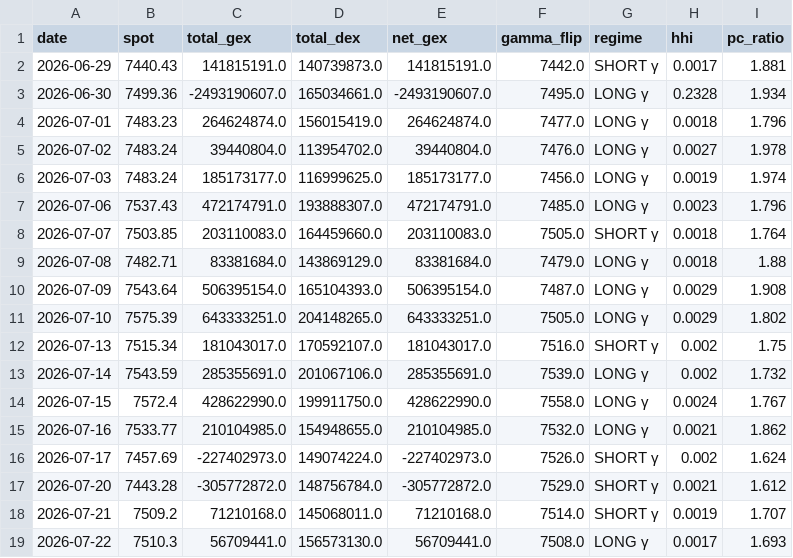
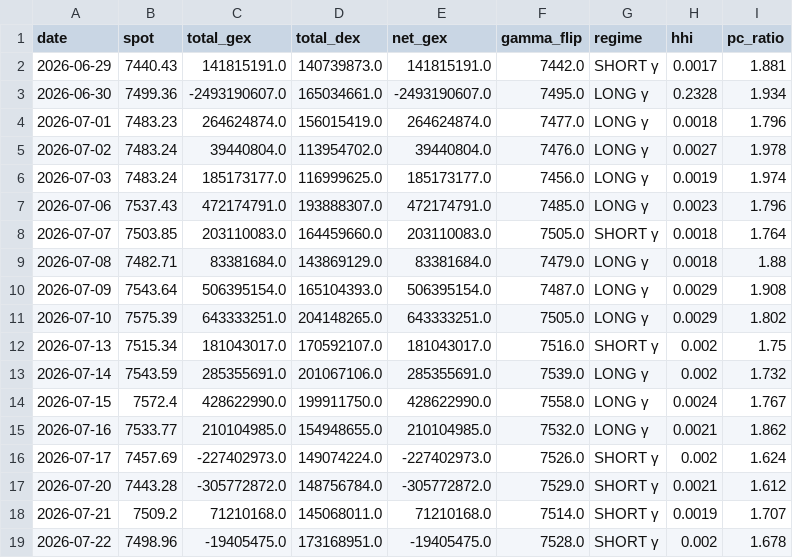
Before and after one commit to electribe15/DerivativeAnalytics, a CSV file: gex_history/gex_metrics_history.csv, drawn as a sheet.

```diff
--- a/gex_history/gex_metrics_history.csv
+++ b/gex_history/gex_metrics_history.csv
@@ -18,2 +18,2 @@ date,spot,total_gex,total_dex,net_gex,gamma_flip,regime,hhi,pc_ratio
 2026-07-21,7509.2,71210168.0,145068011.0,71210168.0,7514.0,SHORT γ,0.0019,1.707
-2026-07-22,7510.3,56709441.0,156573130.0,56709441.0,7508.0,LONG γ,0.0017,1.693
+2026-07-22,7498.96,-19405475.0,173168951.0,-19405475.0,7528.0,SHORT γ,0.002,1.678
```
Also changed, not shown: paper_trades/skip_log.csv, paper_trades_short/skip_log_short.csv, 2 other files.
